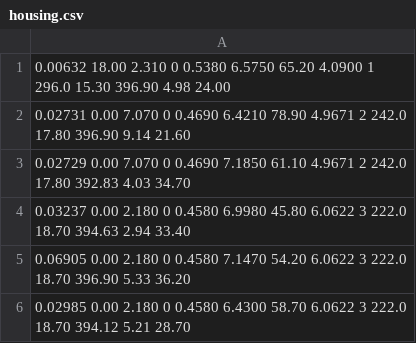
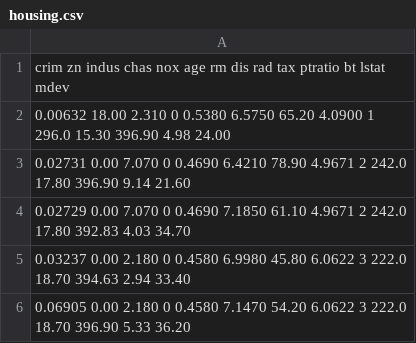
Before and after one commit to PacktPublishing/Learn-Amazon-SageMaker, a CSV file: ch4/housing.csv, drawn as a sheet; only a part is shown; the shorter side is filled out with more unchanged rows; the diff names each change by its address in the sheet, - before the commit and + after, or states it on an @@ line.

Commit message:
Add header

```diff
--- a/ch4/housing.csv
+++ b/ch4/housing.csv
+row 1: crim zn indus chas nox age rm dis rad tax ptratio bt lstat mdev
```
